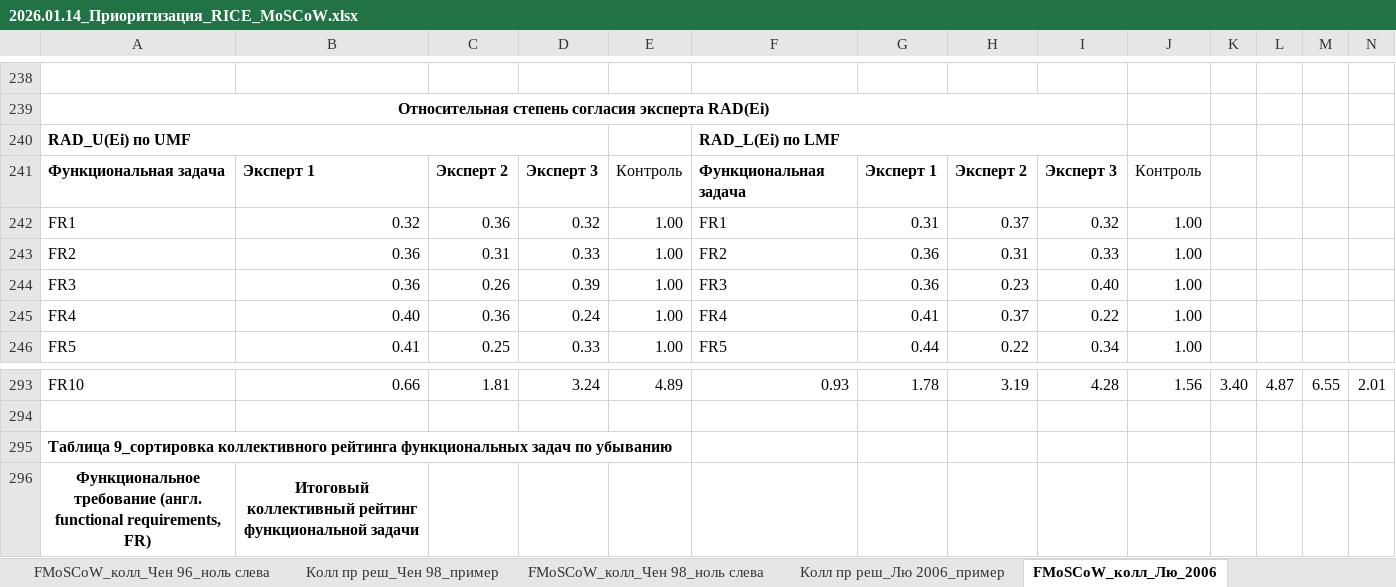
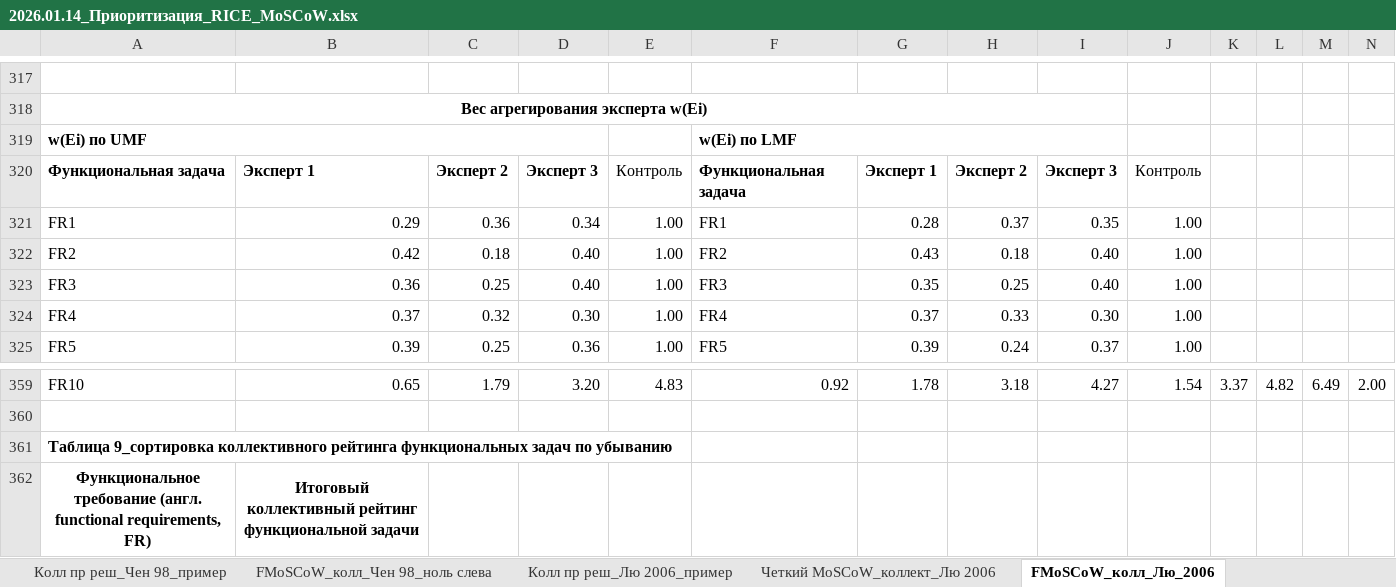
Before and after one commit to inna531/Fuzzy-Agile-Development, an Excel workbook: 2026.01.14_Приоритизация_RICE_MoSCoW.xlsx, sheet FMoSCoW_колл_Лю_2006, drawn as a sheet; only a part is shown, gaps mark what is left out; values as stored, in another font and other column widths than the file's, no borders; removed rows and columns are numbered as before the commit, all else as after; rows hold the shown columns only; the diff covers the shown part only; the diff names each change by its address in the sheet, - before the commit and + after, or states it on an @@ line.

```diff
--- a/2026.01.14_Приоритизация_RICE_MoSCoW.xlsx (sheet FMoSCoW_колл_Лю_2006)
+++ b/2026.01.14_Приоритизация_RICE_MoSCoW.xlsx (sheet FMoSCoW_колл_Лю_2006)
-A318: Относительная степень согласия эксперта RAD(Ei)
+A318: Вес агрегирования эксперта w(Ei)
-row 240: RAD_U(Ei) по UMF |  |  |  |  | RAD_L(Ei) по LMF
+row 319: w(Ei) по UMF |  |  |  |  | w(Ei) по LMF
-B321: 0.32
+B321: 0.29
-D321: 0.32
+D321: 0.34
-G321: 0.31
+G321: 0.28
-I321: 0.32
+I321: 0.35
-B322: 0.36
+B322: 0.42
-C322: 0.31
+C322: 0.18
-D322: 0.33
+D322: 0.40
-G322: 0.36
+G322: 0.43
-H322: 0.31
+H322: 0.18
-I322: 0.33
+I322: 0.40
-C323: 0.26
+C323: 0.25
-D323: 0.39
+D323: 0.40
-G323: 0.36
+G323: 0.35
-H323: 0.23
+H323: 0.25
-B324: 0.40
+B324: 0.37
-C324: 0.36
+C324: 0.32
-D324: 0.24
+D324: 0.30
-G324: 0.41
+G324: 0.37
-H324: 0.37
+H324: 0.33
-I324: 0.22
+I324: 0.30
-B325: 0.41
+B325: 0.39
-D325: 0.33
+D325: 0.36
-G325: 0.44
+G325: 0.39
-H325: 0.22
+H325: 0.24
-I325: 0.34
+I325: 0.37
-B359: 0.66
+B359: 0.65
-C359: 1.81
+C359: 1.79
-D359: 3.24
+D359: 3.20
-E359: 4.89
+E359: 4.83
-F359: 0.93
+F359: 0.92
-H359: 3.19
+H359: 3.18
-I359: 4.28
+I359: 4.27
-J359: 1.56
+J359: 1.54
-K359: 3.40
+K359: 3.37
-L359: 4.87
+L359: 4.82
-M359: 6.55
+M359: 6.49
-N359: 2.01
+N359: 2.00
```
Also changed, not shown: 125 added rows, 59 removed rows, 83 edited cells, cell formats and merged cells elsewhere in this sheet, sheet Четкий MoSCoW_коллект_Лю 2006, other sheet tabs, formulas that keep their value, 3 other files.
